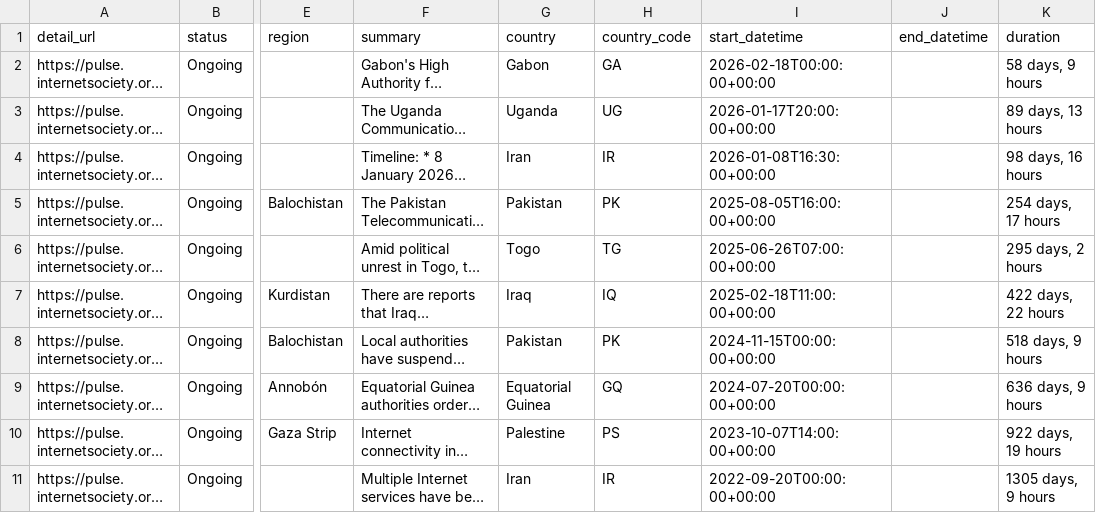
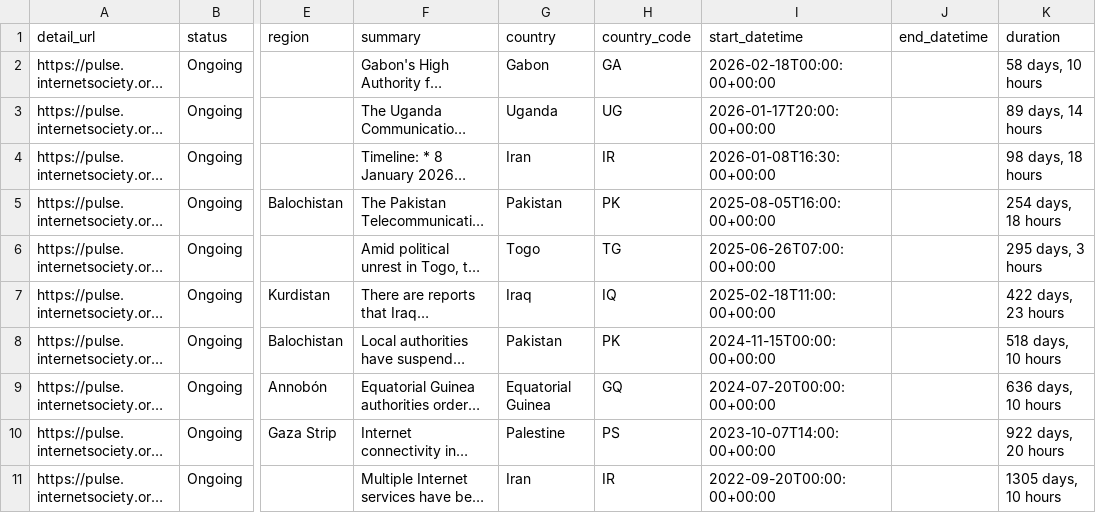
Before and after one commit to ccb2195-ux/Internet-Shutdown-Tracker, a CSV file: internet_shutdowns_ongoing.csv, drawn as a sheet; only a part is shown, gaps mark what is left out; long unchanged cells end in …; the diff names each change by its address in the sheet, - before the commit and + after, or states it on an @@ line.

```diff
--- a/internet_shutdowns_ongoing.csv
+++ b/internet_shutdowns_ongoing.csv
-K2 (duration): 58 days, 9 hours
+K2 (duration): 58 days, 10 hours
-K3 (duration): 89 days, 13 hours
+K3 (duration): 89 days, 14 hours
-K4 (duration): 98 days, 16 hours
+K4 (duration): 98 days, 18 hours
-K5 (duration): 254 days, 17 hours
+K5 (duration): 254 days, 18 hours
-K6 (duration): 295 days, 2 hours
+K6 (duration): 295 days, 3 hours
-K7 (duration): 422 days, 22 hours
+K7 (duration): 422 days, 23 hours
-K8 (duration): 518 days, 9 hours
+K8 (duration): 518 days, 10 hours
-K9 (duration): 636 days, 9 hours
+K9 (duration): 636 days, 10 hours
-K10 (duration): 922 days, 19 hours
+K10 (duration): 922 days, 20 hours
-K11 (duration): 1305 days, 9 hours
+K11 (duration): 1305 days, 10 hours
```
Also changed, not shown: internet_shutdowns_processed.csv.
